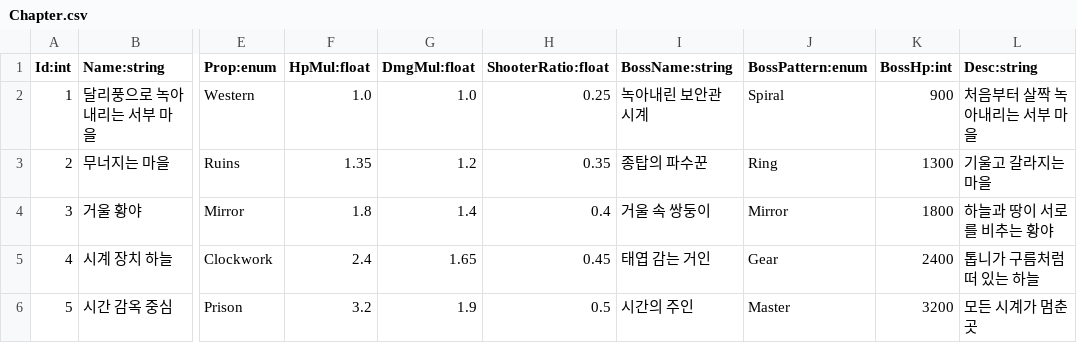
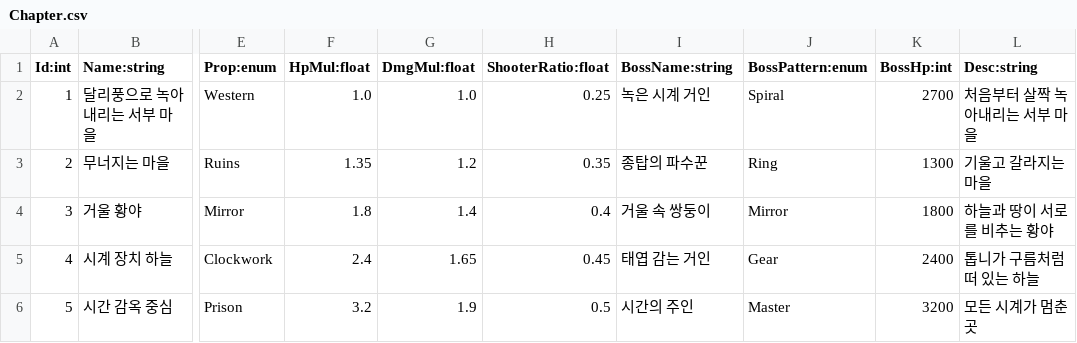
Before and after one commit to inory16351/Cat_Tang, a CSV file: Game/Assets/Data/Tables/Chapter.csv, drawn as a sheet; only a part is shown, gaps mark what is left out; the diff names each change by its address in the sheet, - before the commit and + after, or states it on an @@ line.

```diff
--- a/Game/Assets/Data/Tables/Chapter.csv
+++ b/Game/Assets/Data/Tables/Chapter.csv
-I2 (BossName:string): 녹아내린 보안관 시계
+I2 (BossName:string): 녹은 시계 거인
-K2 (BossHp:int): 900
+K2 (BossHp:int): 2700
```
Also changed, not shown: 11 other files.
